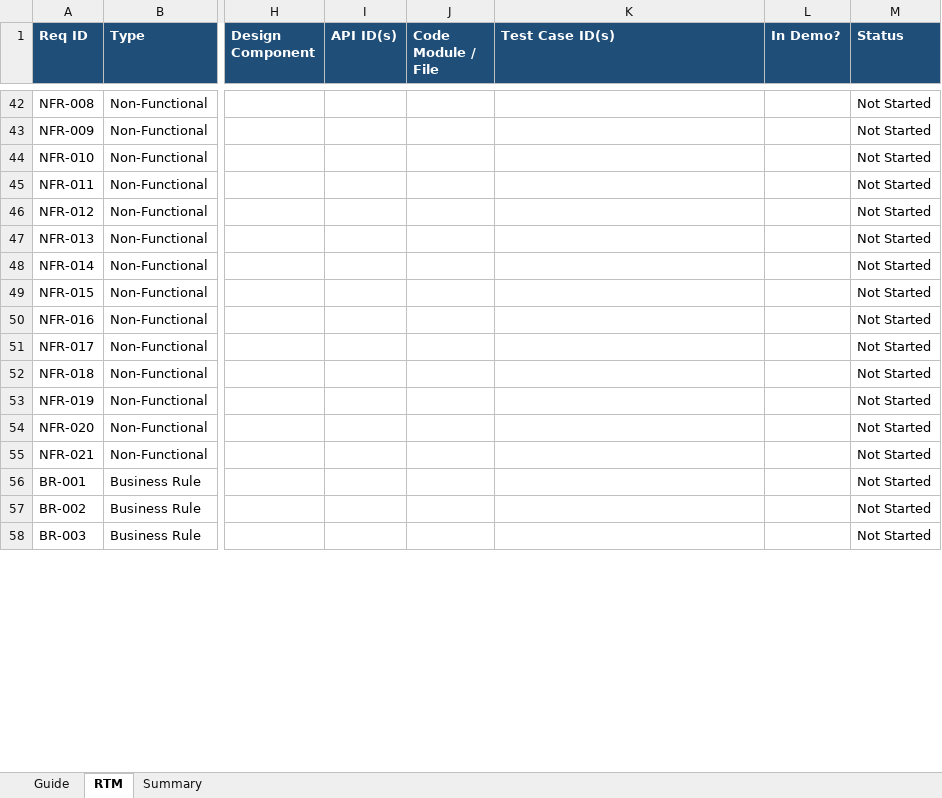
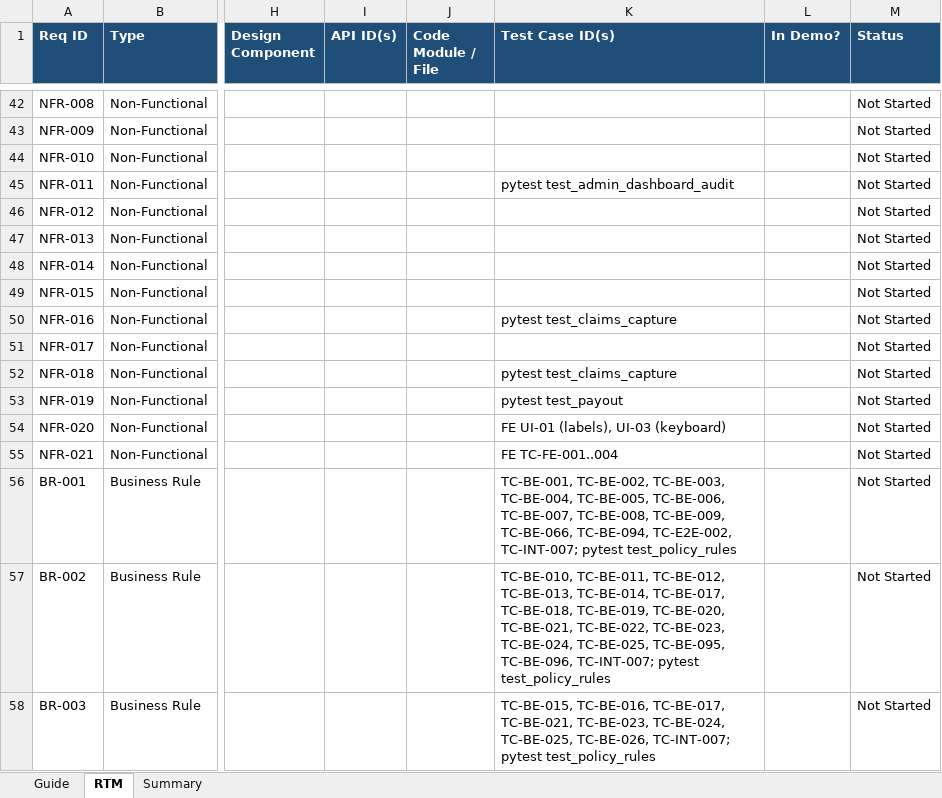
Before and after one commit to JayaMadhuriKaki/Hackathon---Team2, an Excel workbook: deliverables/requirement-traceability.xlsx, sheet RTM, drawn as a sheet; only a part is shown, gaps mark what is left out; values as stored, in another font and other column widths than the file's, no borders; conditional formats not drawn; the diff covers the shown part only; the diff names each change by its address in the sheet, - before the commit and + after, or states it on an @@ line.

```diff
--- a/deliverables/requirement-traceability.xlsx (sheet RTM)
+++ b/deliverables/requirement-traceability.xlsx (sheet RTM)
-K45 (Test Case ID(s)): (empty)
+K45 (Test Case ID(s)): pytest test_admin_dashboard_audit
-K50 (Test Case ID(s)): (empty)
+K50 (Test Case ID(s)): pytest test_claims_capture
-K52 (Test Case ID(s)): (empty)
+K52 (Test Case ID(s)): pytest test_claims_capture
-K53 (Test Case ID(s)): (empty)
+K53 (Test Case ID(s)): pytest test_payout
-K54 (Test Case ID(s)): (empty)
+K54 (Test Case ID(s)): FE UI-01 (labels), UI-03 (keyboard)
-K55 (Test Case ID(s)): (empty)
+K55 (Test Case ID(s)): FE TC-FE-001..004
-K56 (Test Case ID(s)): (empty)
+K56 (Test Case ID(s)): TC-BE-001, TC-BE-002, TC-BE-003, TC-BE-004, TC-BE-005, TC-BE-006, TC-BE-007, TC-BE-008, TC-BE-009, TC-BE-066, TC-BE-094, TC-E2E-002, TC-INT-007; pytest test_policy_rules
-K57 (Test Case ID(s)): (empty)
+K57 (Test Case ID(s)): TC-BE-010, TC-BE-011, TC-BE-012, TC-BE-013, TC-BE-014, TC-BE-017, TC-BE-018, TC-BE-019, TC-BE-020, TC-BE-021, TC-BE-022, TC-BE-023, TC-BE-024, TC-BE-025, TC-BE-095, TC-BE-096, TC-INT-007; pytest test_policy_rules
-K58 (Test Case ID(s)): (empty)
+K58 (Test Case ID(s)): TC-BE-015, TC-BE-016, TC-BE-017, TC-BE-021, TC-BE-023, TC-BE-024, TC-BE-025, TC-BE-026, TC-INT-007; pytest test_policy_rules
```
Also changed, not shown: 62 edited cells elsewhere in this sheet, sheet Summary, deliverables/test-cases.xlsx, deliverables/validation-matrix.xlsx, 9 other files.
